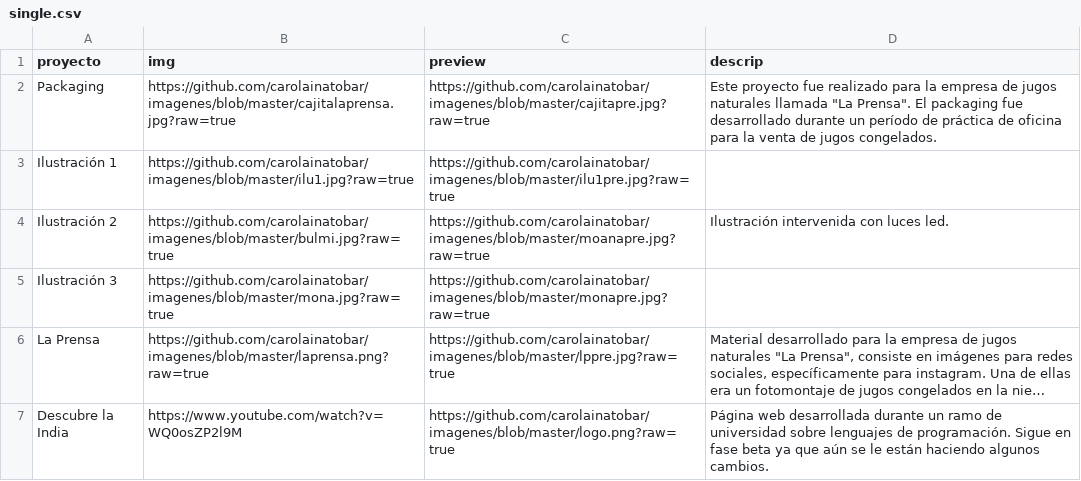
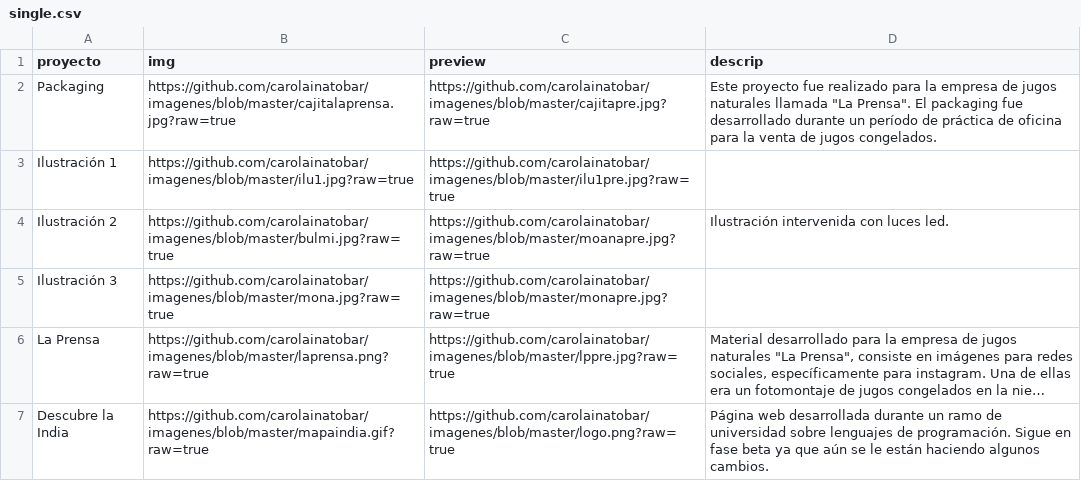
Before and after one commit to carolainatobar/imagenes, a CSV file: single.csv, drawn as a sheet; long unchanged cells end in …; the diff names each change by its address in the sheet, - before the commit and + after, or states it on an @@ line.

Commit message:
Update single.csv

```diff
--- a/single.csv
+++ b/single.csv
-B7 (img): https://www.youtube.com/watch?v=WQ0osZP2l9M
+B7 (img): https://github.com/carolainatobar/imagenes/blob/master/mapaindia.gif?raw=true
```
